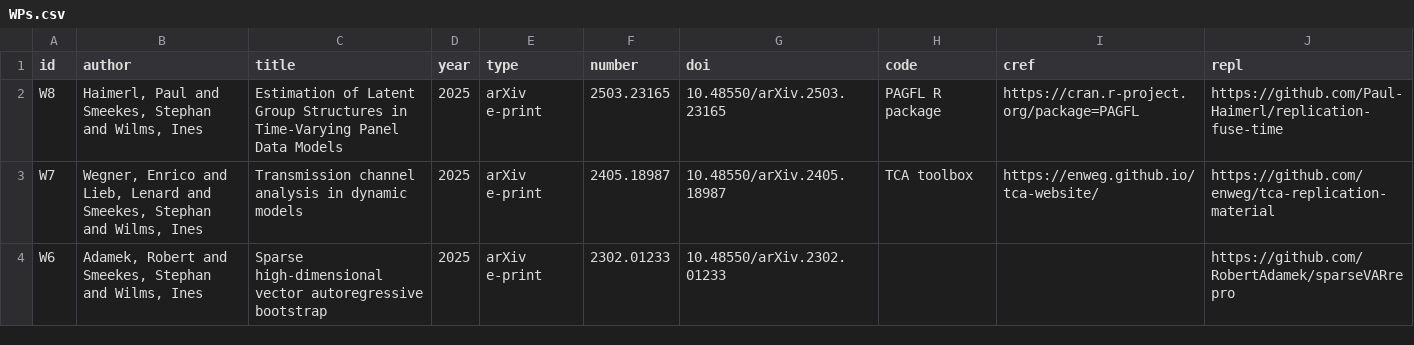
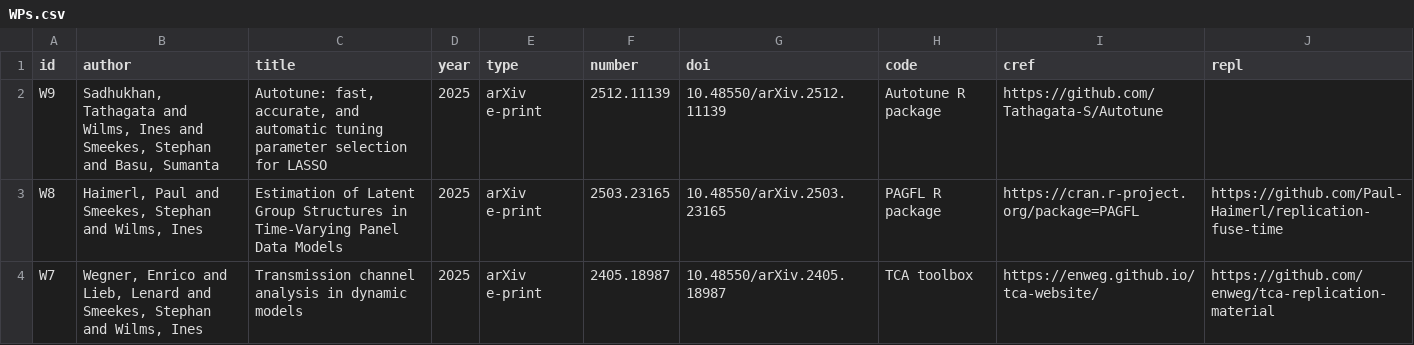
Before and after one commit to smeekes/smeekes.github.io, a CSV file: files/WPs.csv, drawn as a sheet; only a part is shown; the shorter side is filled out with more unchanged rows; the diff names each change by its address in the sheet, - before the commit and + after, or states it on an @@ line.

```diff
--- a/files/WPs.csv
+++ b/files/WPs.csv
+row 2: W9 | Sadhukhan, Tathagata and Wilms, Ines and Smeekes, Stephan and Basu, Sumanta | Autotune: fast, accurate, and automatic tuning parameter selection for LASSO | 2025 | arXiv e-print | 2512.11139 | 10.48550/arXiv.2512.11139 | Autotune R package | https://github.com/Tathagata-S/Autotune
```
Also changed, not shown: 1 other file.
